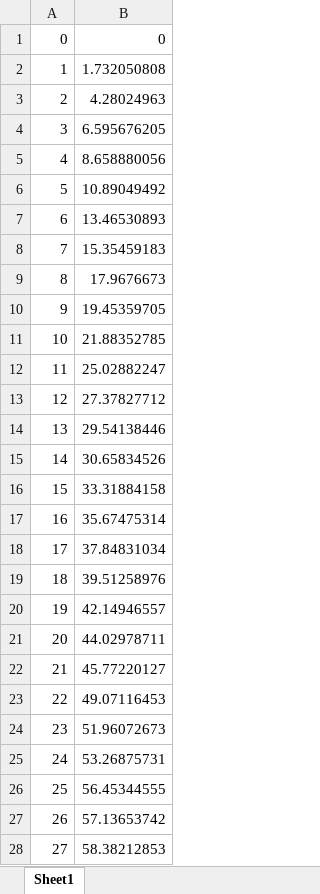
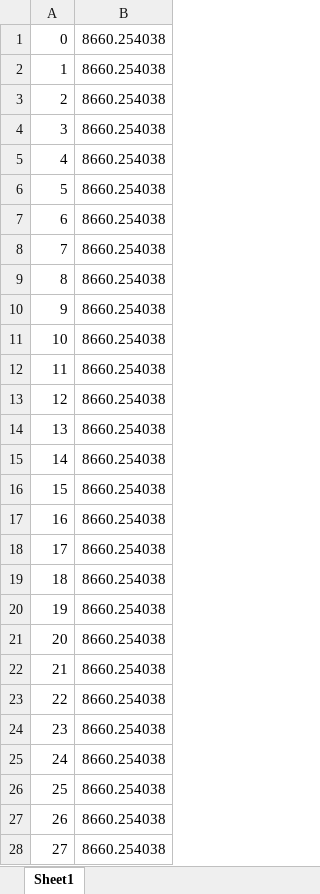
Before and after one commit to SmeshMike/SatelliteResearch, an Excel workbook: ddSpaceGLONASSCoord.xlsx, sheet Sheet1, drawn as a sheet; only a part is shown; values as stored, in another font and other column widths than the file's, no borders; the diff covers the shown part only; the diff names each change by its address in the sheet, - before the commit and + after, or states it on an @@ line.

```diff
--- a/ddSpaceGLONASSCoord.xlsx (sheet Sheet1)
+++ b/ddSpaceGLONASSCoord.xlsx (sheet Sheet1)
-B1: 0
+B1: 8660.254038
-B2: 1.732050808
+B2: 8660.254038
-B3: 4.28024963
+B3: 8660.254038
-B4: 6.595676205
+B4: 8660.254038
-B5: 8.658880056
+B5: 8660.254038
-B6: 10.89049492
+B6: 8660.254038
-B7: 13.46530893
+B7: 8660.254038
-B8: 15.35459183
+B8: 8660.254038
-B9: 17.9676673
+B9: 8660.254038
-B10: 19.45359705
+B10: 8660.254038
-B11: 21.88352785
+B11: 8660.254038
-B12: 25.02882247
+B12: 8660.254038
-B13: 27.37827712
+B13: 8660.254038
-B14: 29.54138446
+B14: 8660.254038
-B15: 30.65834526
+B15: 8660.254038
-B16: 33.31884158
+B16: 8660.254038
-B17: 35.67475314
+B17: 8660.254038
-B18: 37.84831034
+B18: 8660.254038
-B19: 39.51258976
+B19: 8660.254038
-B20: 42.14946557
+B20: 8660.254038
-B21: 44.02978711
+B21: 8660.254038
-B22: 45.77220127
+B22: 8660.254038
-B23: 49.07116453
+B23: 8660.254038
-B24: 51.96072673
+B24: 8660.254038
-B25: 53.26875731
+B25: 8660.254038
-B26: 56.45344555
+B26: 8660.254038
-B27: 57.13653742
+B27: 8660.254038
-B28: 58.38212853
+B28: 8660.254038
```
Also changed, not shown: 72 edited cells elsewhere in this sheet, ddSpaceStormCoord.xlsx, ddSpaceStormD.xlsx, 2 other files.
